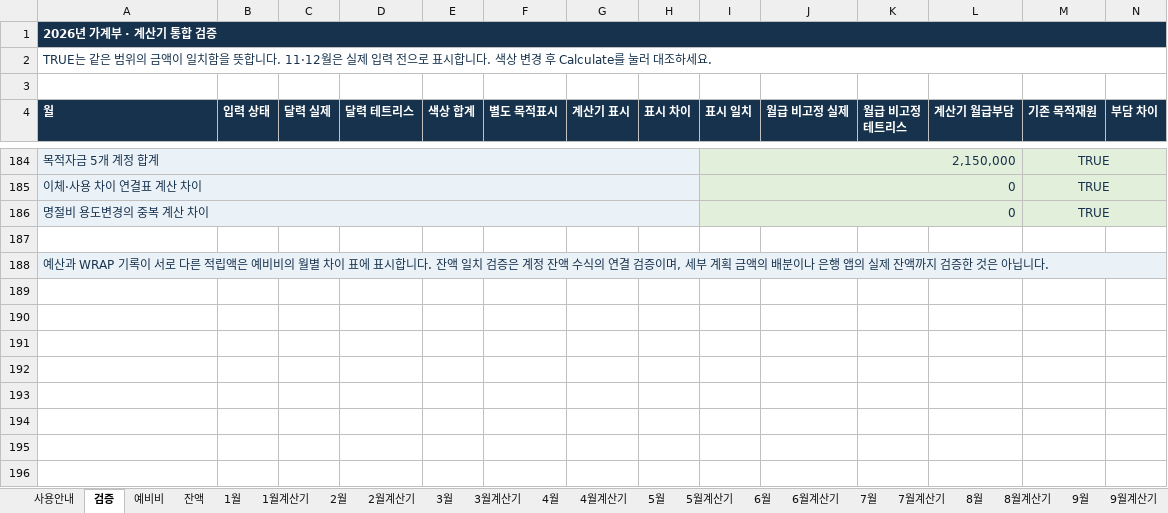
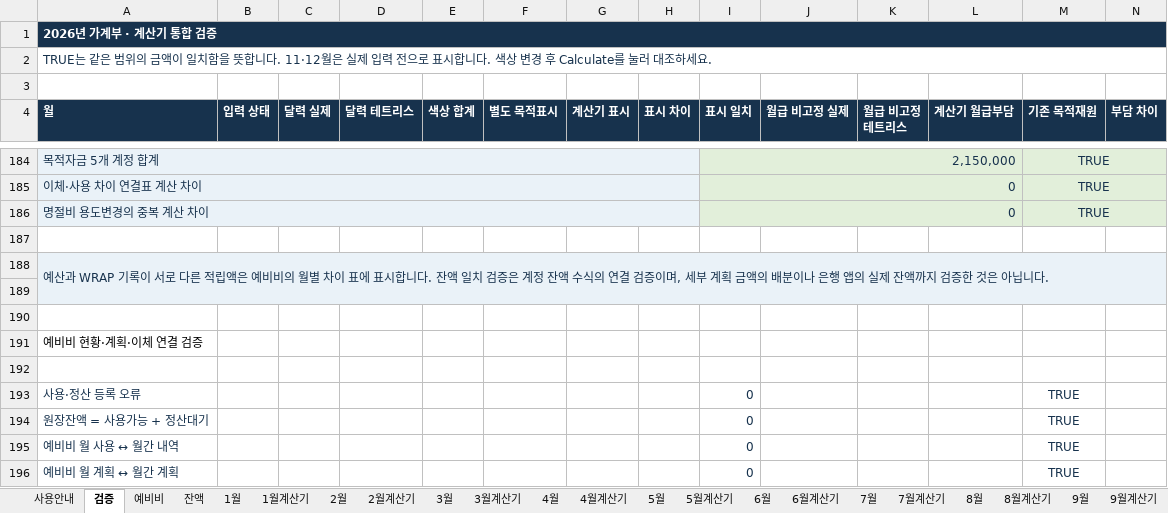
Before and after one commit to devcmy/budgetbook, an Excel workbook: excelWork/테트리스_가계부_2026_고도화.xlsm, sheet 검증, drawn as a sheet; only a part is shown, gaps mark what is left out; values as stored, in another font and other column widths than the file's, no borders; rows hold the shown columns only; the diff names each change by its address in the sheet, - before the commit and + after, or states it on an @@ line.

```diff
--- a/excelWork/테트리스_가계부_2026_고도화.xlsm (sheet 검증)
+++ b/excelWork/테트리스_가계부_2026_고도화.xlsm (sheet 검증)
+row 189: (empty)
+row 190: (empty)
+row 191: 예비비 현황·계획·이체 연결 검증
+row 192: (empty)
+row 193: 사용·정산 등록 오류 |  |  |  |  |  |  |  | 0 |  |  |  | TRUE
+row 194: 원장잔액 = 사용가능 + 정산대기 |  |  |  |  |  |  |  | 0 |  |  |  | TRUE
+row 195: 예비비 월 사용 ↔ 월간 내역 |  |  |  |  |  |  |  | 0 |  |  |  | TRUE
+row 196: 예비비 월 계획 ↔ 월간 계획 |  |  |  |  |  |  |  | 0 |  |  |  | TRUE
```
Also changed, not shown: sheet 예비비, sheet 2월, sheet 1월, sheet 사용안내, formulas that keep their value, hidden cells, 17 other files.
